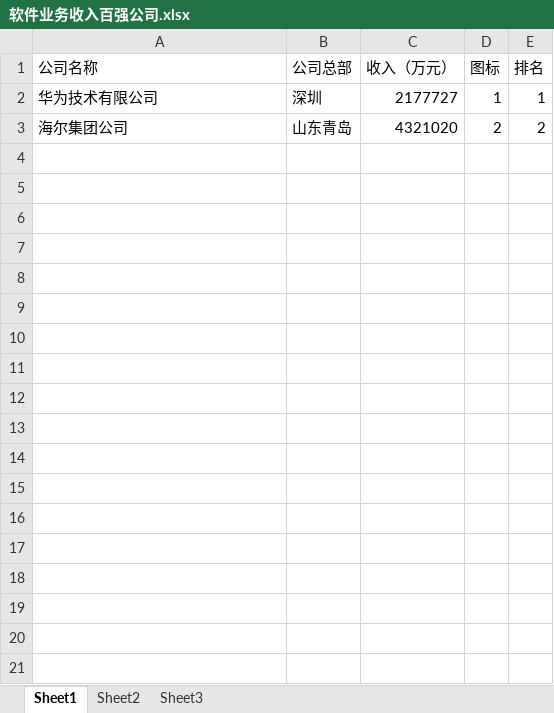
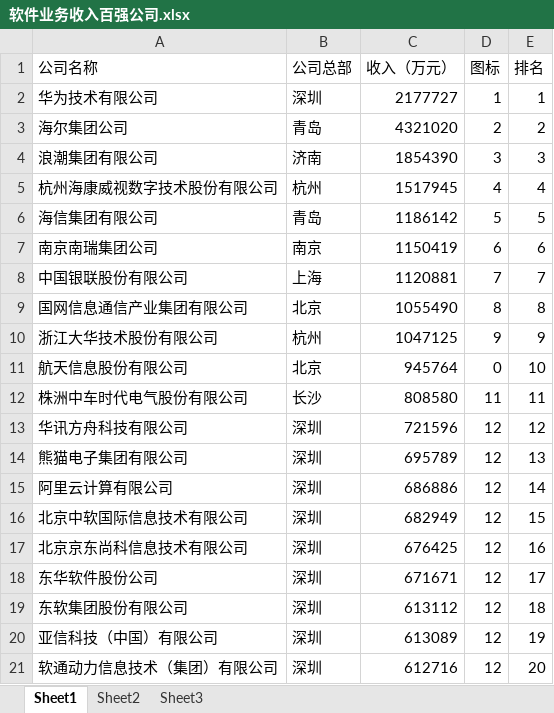
Before and after one commit to zhengjian2015/spring-curd, an Excel workbook: src/main/webapp/lib/软件业务收入百强公司.xlsx, sheet Sheet1, drawn as a sheet; only a part is shown; values as stored, in another font and other column widths than the file's, no borders; the diff covers the shown part only; the diff names each change by its address in the sheet, - before the commit and + after, or states it on an @@ line.

```diff
--- a/src/main/webapp/lib/软件业务收入百强公司.xlsx (sheet Sheet1)
+++ b/src/main/webapp/lib/软件业务收入百强公司.xlsx (sheet Sheet1)
-B3 (公司总部): 山东青岛
+B3 (公司总部): 青岛
+row 4: 浪潮集团有限公司 | 济南 | 1854390 | 3 | 3
+row 5: 杭州海康威视数字技术股份有限公司 | 杭州 | 1517945 | 4 | 4
+row 6: 海信集团有限公司 | 青岛 | 1186142 | 5 | 5
+row 7: 南京南瑞集团公司 | 南京 | 1150419 | 6 | 6
+row 8: 中国银联股份有限公司 | 上海 | 1120881 | 7 | 7
+row 9: 国网信息通信产业集团有限公司 | 北京 | 1055490 | 8 | 8
+row 10: 浙江大华技术股份有限公司 | 杭州 | 1047125 | 9 | 9
+row 11: 航天信息股份有限公司 | 北京 | 945764 | 0 | 10
+row 12: 株洲中车时代电气股份有限公司 | 长沙 | 808580 | 11 | 11
+row 13: 华讯方舟科技有限公司 | 深圳 | 721596 | 12 | 12
+row 14: 熊猫电子集团有限公司 | 深圳 | 695789 | 12 | 13
+row 15: 阿里云计算有限公司 | 深圳 | 686886 | 12 | 14
+row 16: 北京中软国际信息技术有限公司 | 深圳 | 682949 | 12 | 15
+row 17: 北京京东尚科信息技术有限公司 | 深圳 | 676425 | 12 | 16
+row 18: 东华软件股份公司 | 深圳 | 671671 | 12 | 17
+row 19: 东软集团股份有限公司 | 深圳 | 613112 | 12 | 18
+row 20: 亚信科技（中国）有限公司 | 深圳 | 613089 | 12 | 19
+row 21: 软通动力信息技术（集团）有限公司 | 深圳 | 612716 | 12 | 20
```
Also changed, not shown: 80 added rows elsewhere in this sheet, 9 other files.
